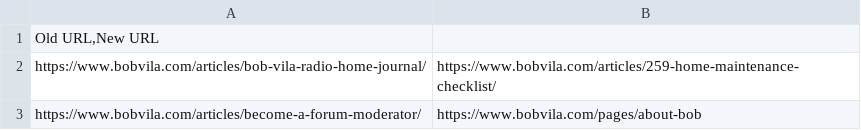
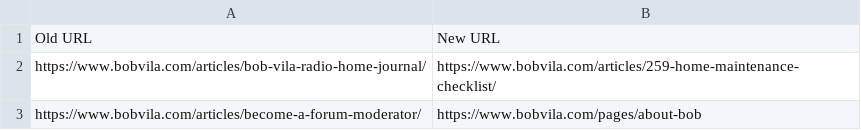
Before and after one commit to regular-alves/temp, a CSV file: RE-6008/bv-301-semicolon.csv, drawn as a sheet; only a part is shown; removed rows and columns are numbered as before the commit, all else as after; the diff names each change by its address in the sheet, - before the commit and + after, or states it on an @@ line.

Commit message:
Update bv-301-semicolon.csv

```diff
--- a/RE-6008/bv-301-semicolon.csv
+++ b/RE-6008/bv-301-semicolon.csv
-row 1: Old URL,New URL
+row 1: Old URL | New URL
```
